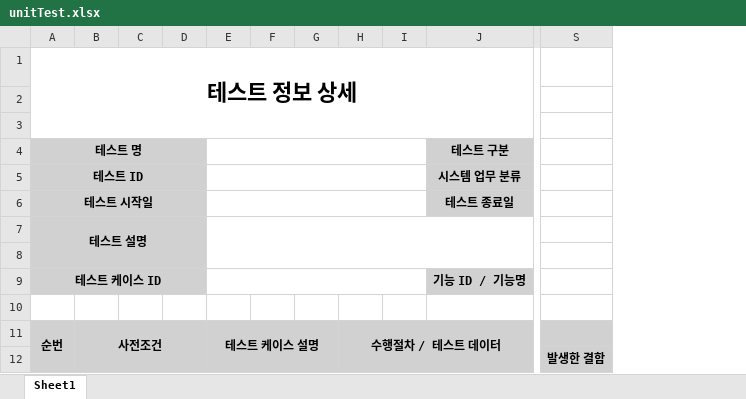
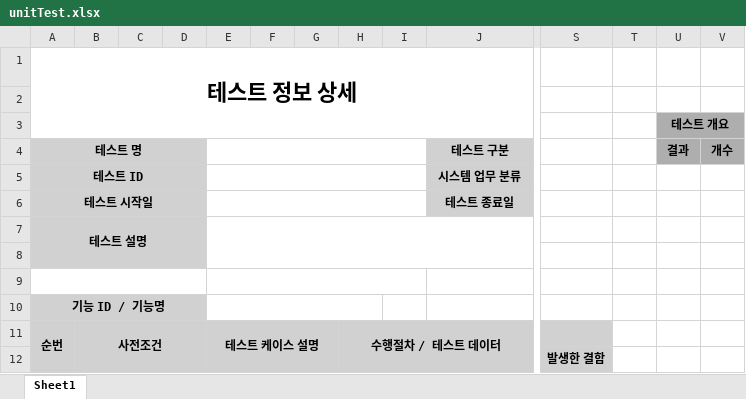
Before and after one commit to KCC-Team/KCC-PMS, an Excel workbook: src/main/resources/templates/unitTest.xlsx, sheet Sheet1, drawn as a sheet; only a part is shown, gaps mark what is left out; values as stored, in another font and other column widths than the file's, no borders; removed rows and columns are numbered as before the commit, all else as after; rows hold the shown columns only; the diff names each change by its address in the sheet, - before the commit and + after, or states it on an @@ line.

```diff
--- a/src/main/resources/templates/unitTest.xlsx (sheet Sheet1)
+++ b/src/main/resources/templates/unitTest.xlsx (sheet Sheet1)
+column T, empty
+column U (결과), row 3: 테스트 개요
+column V (개수), empty
-row 9: 테스트 케이스 ID |  |  |  |  |  |  |  |  | 기능 ID / 기능명
+A9:D9 merged
+E9:I9 merged
+row 10: 기능 ID / 기능명
```
Also changed, not shown: 13 other files.
